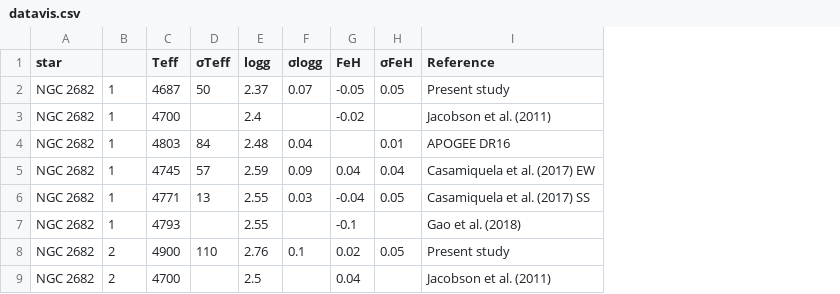
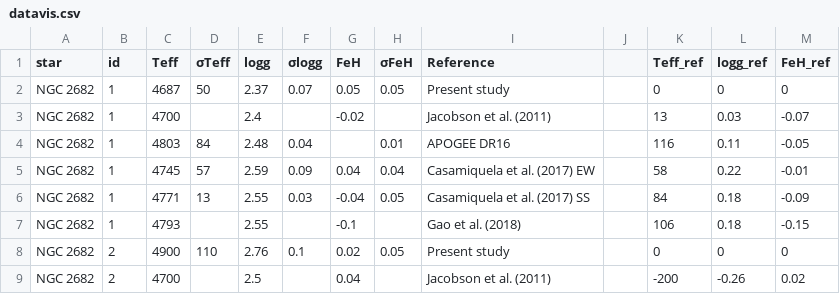
Before and after one commit to jorgeanais/testdata, a CSV file: datavis.csv, drawn as a sheet; only a part is shown; the diff names each change by its address in the sheet, - before the commit and + after, or states it on an @@ line.

Commit message:
Update datavis.csv

```diff
--- a/datavis.csv
+++ b/datavis.csv
+column J, empty
+column K (Teff_ref), rows 2-9: 0 | 13 | 116 | 58 | 84 | 106 | 0 | -200
+column L (logg_ref), rows 2-9: 0 | 0.03 | 0.11 | 0.22 | 0.18 | 0.18 | 0 | -0.26
+column M (FeH_ref), rows 2-9: 0 | -0.07 | -0.05 | -0.01 | -0.09 | -0.15 | 0 | 0.02
-B1: (empty)
+B1: id
-G2 (FeH): -0.05
+G2 (FeH): 0.05
```
